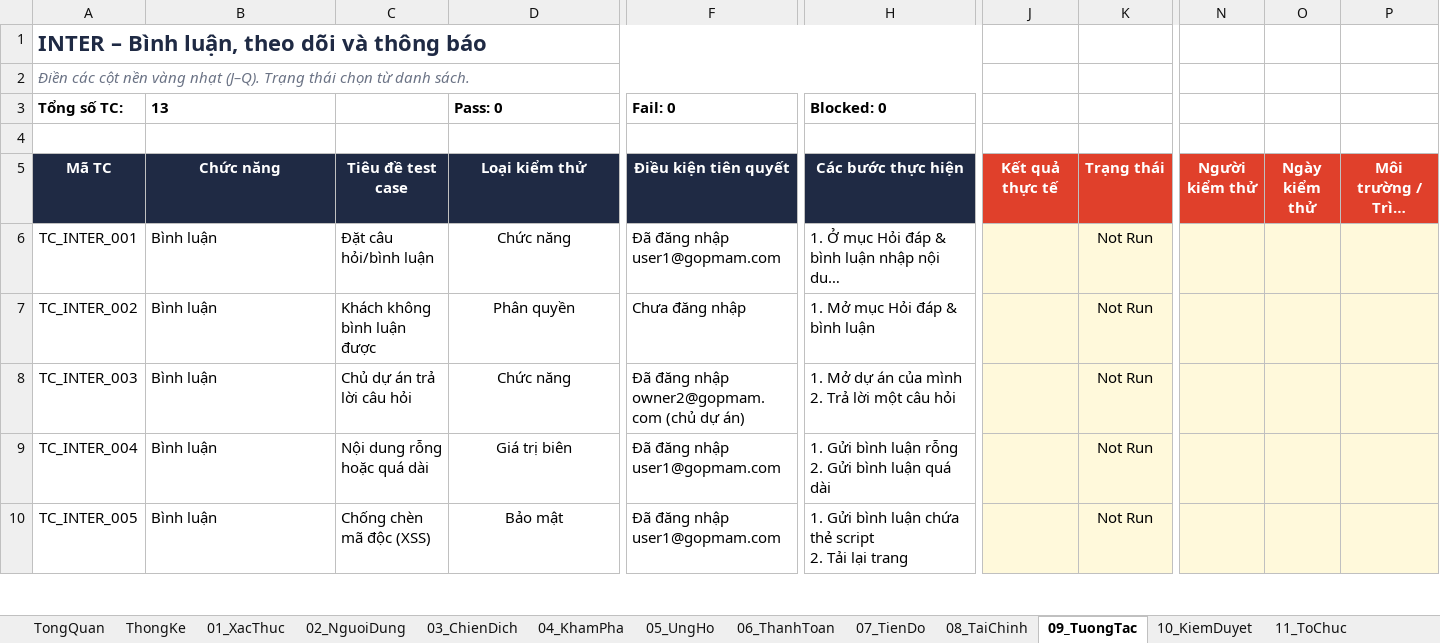
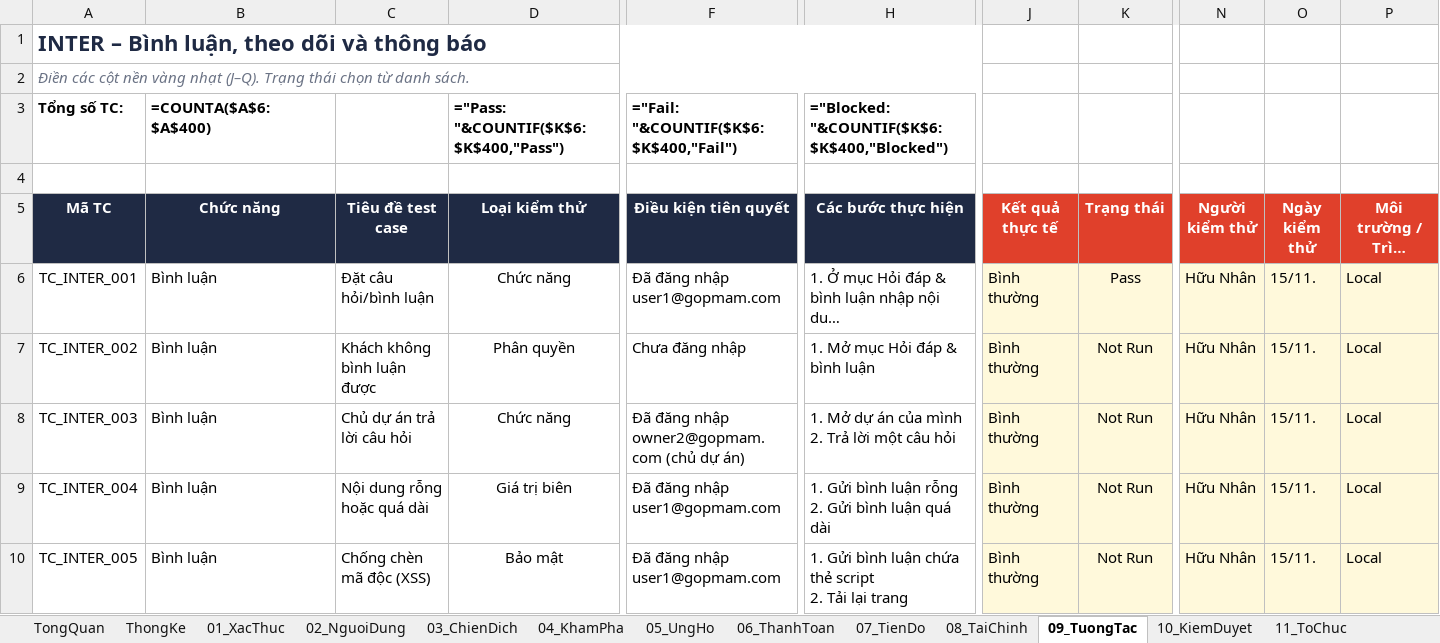
Before and after one commit to nhanhuutran007/DATN_2627_Website, an Excel workbook: TESTCASE_GOPMAM.xlsx, sheet 09_TuongTac, drawn as a sheet; only a part is shown, gaps mark what is left out; long unchanged cells end in …; values as stored, in another font and other column widths than the file's, no borders; formulas without a stored value are shown as written; conditional formats not drawn; the diff covers the shown part only; the diff names each change by its address in the sheet, - before the commit and + after, or states it on an @@ line.

```diff
--- a/TESTCASE_GOPMAM.xlsx (sheet 09_TuongTac)
+++ b/TESTCASE_GOPMAM.xlsx (sheet 09_TuongTac)
-B3 (Chức năng): 13
+B3 (Chức năng): =COUNTA($A$6:$A$400)
-D3 (Loại kiểm thử): Pass: 0
+D3 (Loại kiểm thử): ="Pass: "&COUNTIF($K$6:$K$400,"Pass")
-F3 (Điều kiện tiên quyết): Fail: 0
+F3 (Điều kiện tiên quyết): ="Fail: "&COUNTIF($K$6:$K$400,"Fail")
-H3 (Các bước thực hiện): Blocked: 0
+H3 (Các bước thực hiện): ="Blocked: "&COUNTIF($K$6:$K$400,"Blocked")
-J6:J10 (Kết quả thực tế): (empty)
+J6:J10 (Kết quả thực tế): Bình thường
-K6 (Trạng thái): Not Run
+K6 (Trạng thái): Pass
-N6:N10 (Người kiểm thử): (empty)
+N6:N10 (Người kiểm thử): Hữu Nhân
-O6:O10 (Ngày kiểm thử): (empty)
+O6:O10 (Ngày kiểm thử): 15/11.
-P6:P10 (Môi trường / Trình duyệt): (empty)
+P6:P10 (Môi trường / Trình duyệt): Local
```
Also changed, not shown: 32 edited cells elsewhere in this sheet, sheet ThongKe, sheet 10_KiemDuyet, sheet 03_ChienDich, sheet 11_ToChuc, sheet 07_TienDo, sheet 05_UngHo, 8 more sheets, 2 other files.
